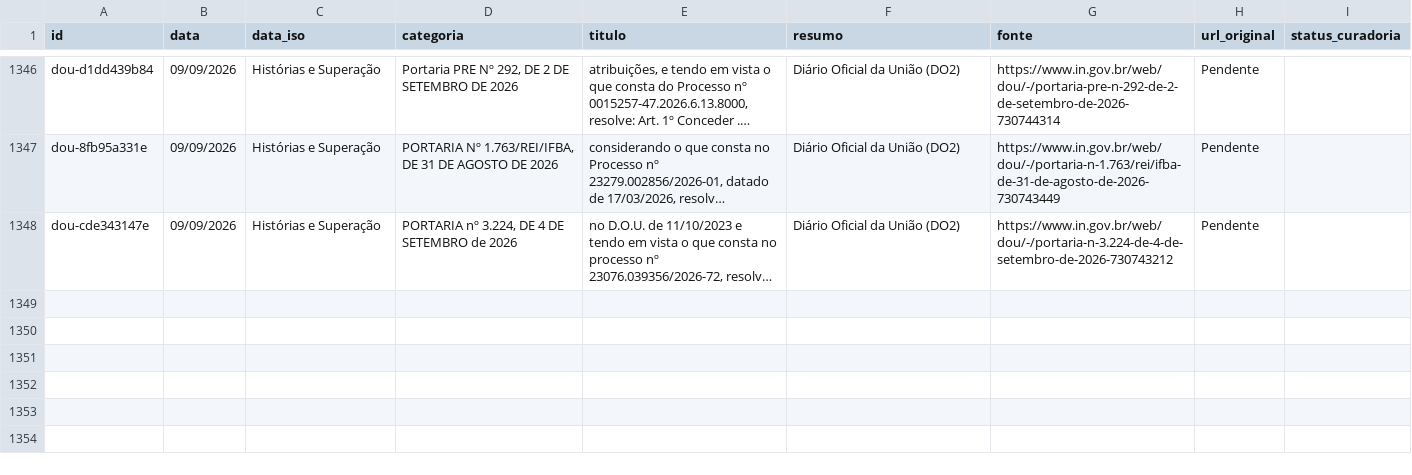
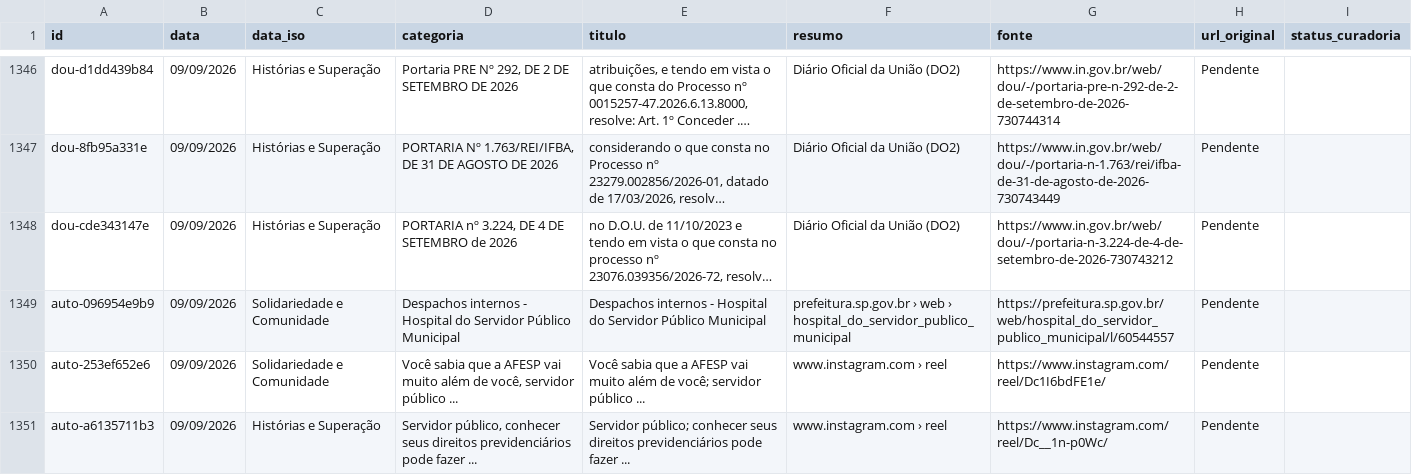
Before and after one commit to yuriluna85/publicoverso, a CSV file: data/acervo_links_minerados.csv, drawn as a sheet; only a part is shown, gaps mark what is left out; long unchanged cells end in …; the diff names each change by its address in the sheet, - before the commit and + after, or states it on an @@ line.

```diff
--- a/data/acervo_links_minerados.csv
+++ b/data/acervo_links_minerados.csv
+row 1349: auto-096954e9b9 | 09/09/2026 | Solidariedade e Comunidade | Despachos internos - Hospital do Servidor Público Municipal | Despachos internos - Hospital do Servidor Público Municipal | prefeitura.sp.gov.br › web › hospital_do_servidor_publico_municipal | https://prefeitura.sp.gov.br/web/hospital_do_servidor_publico_municipal/l/60544557 | Pendente
+row 1350: auto-253ef652e6 | 09/09/2026 | Solidariedade e Comunidade | Você sabia que a AFESP vai muito além de você, servidor público ... | Você sabia que a AFESP vai muito além de você; servidor público ... | www.instagram.com › reel | https://www.instagram.com/reel/Dc1I6bdFE1e/ | Pendente
+row 1351: auto-a6135711b3 | 09/09/2026 | Histórias e Superação | Servidor público, conhecer seus direitos previdenciários pode fazer ... | Servidor público; conhecer seus direitos previdenciários pode fazer ... | www.instagram.com › reel | https://www.instagram.com/reel/Dc__1n-p0Wc/ | Pendente
```
Also changed, not shown: 12 other files.
